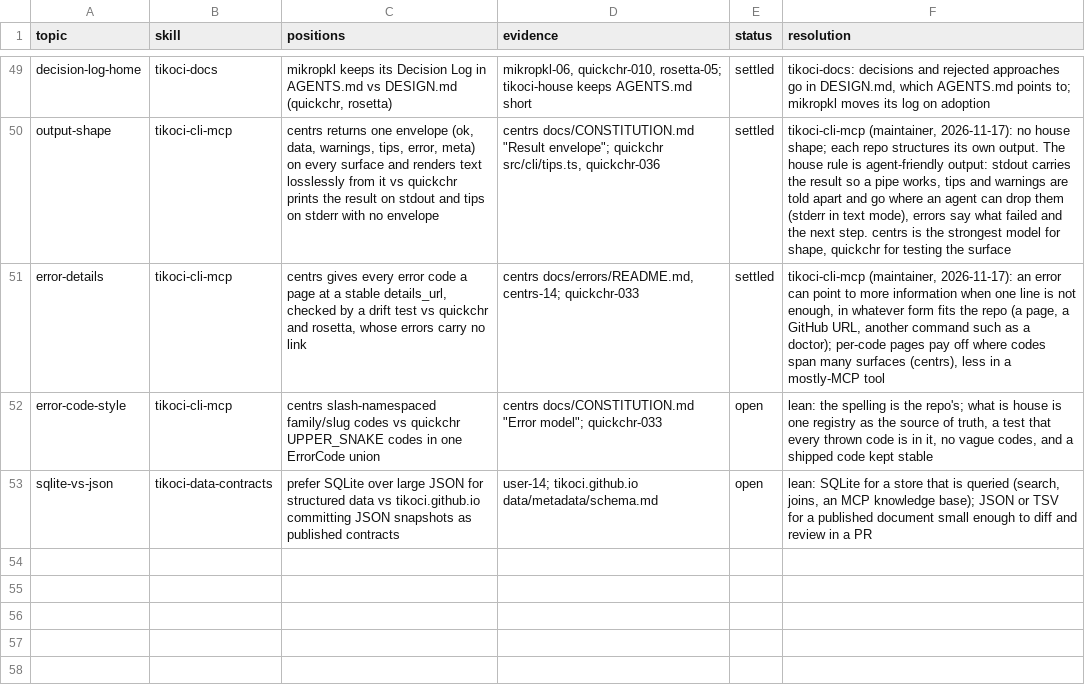
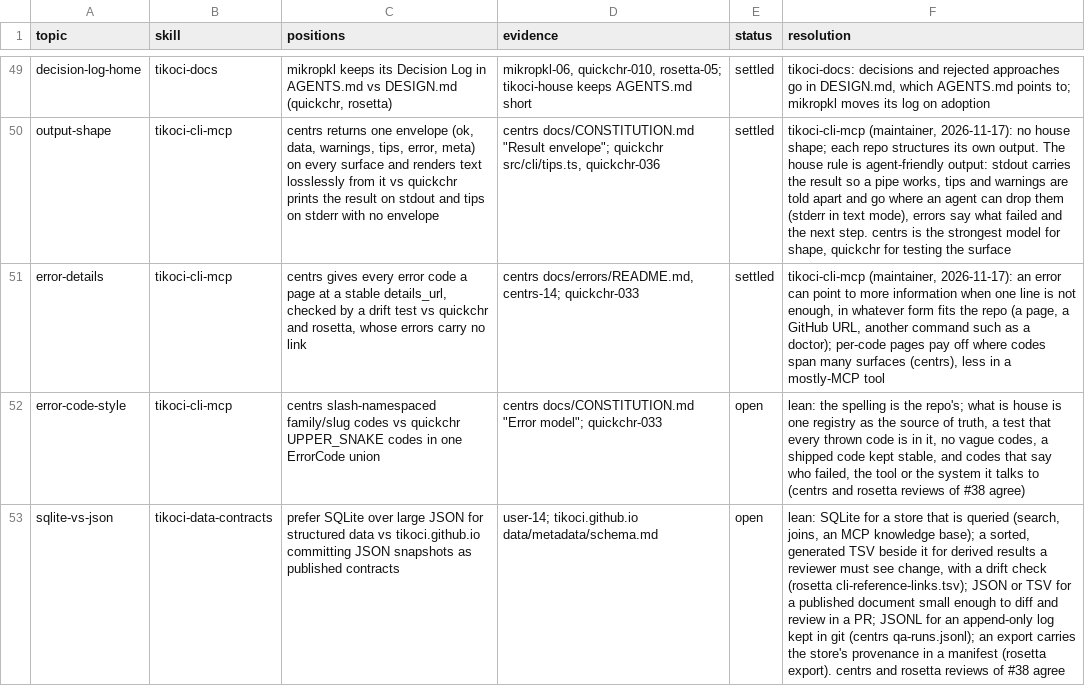
Before and after one commit to tikoci/tikoci.github.io, a TSV file: docs/house/2026-11-conflicts.tsv, drawn as a sheet; only a part is shown, gaps mark what is left out; the diff names each change by its address in the sheet, - before the commit and + after, or states it on an @@ line.

```diff
--- a/docs/house/2026-11-conflicts.tsv
+++ b/docs/house/2026-11-conflicts.tsv
-F52 (resolution): …vague codes, and a shipped code kept stable
+F52 (resolution): …vague codes, a shipped code kept stable, and codes that say who failed, the tool or the system it talks to (centrs and rosetta reviews of #38 agree)
-F53 (resolution): …knowledge base); JSON or TSV for a published document small enough to diff and review in a PR
+F53 (resolution): …knowledge base); a sorted, generated TSV beside it for derived results a reviewer must see change, with a drift check (rosetta cli-reference-links.tsv); JSON or TSV for a published document small enough to diff and review in a PR; JSONL for an append-only log kept in git (centrs qa-runs.jsonl); an export carries the store's provenance in a manifest (rosetta export). centrs and rosetta reviews of #38 agree
```
Also changed, not shown: 11 other files.
